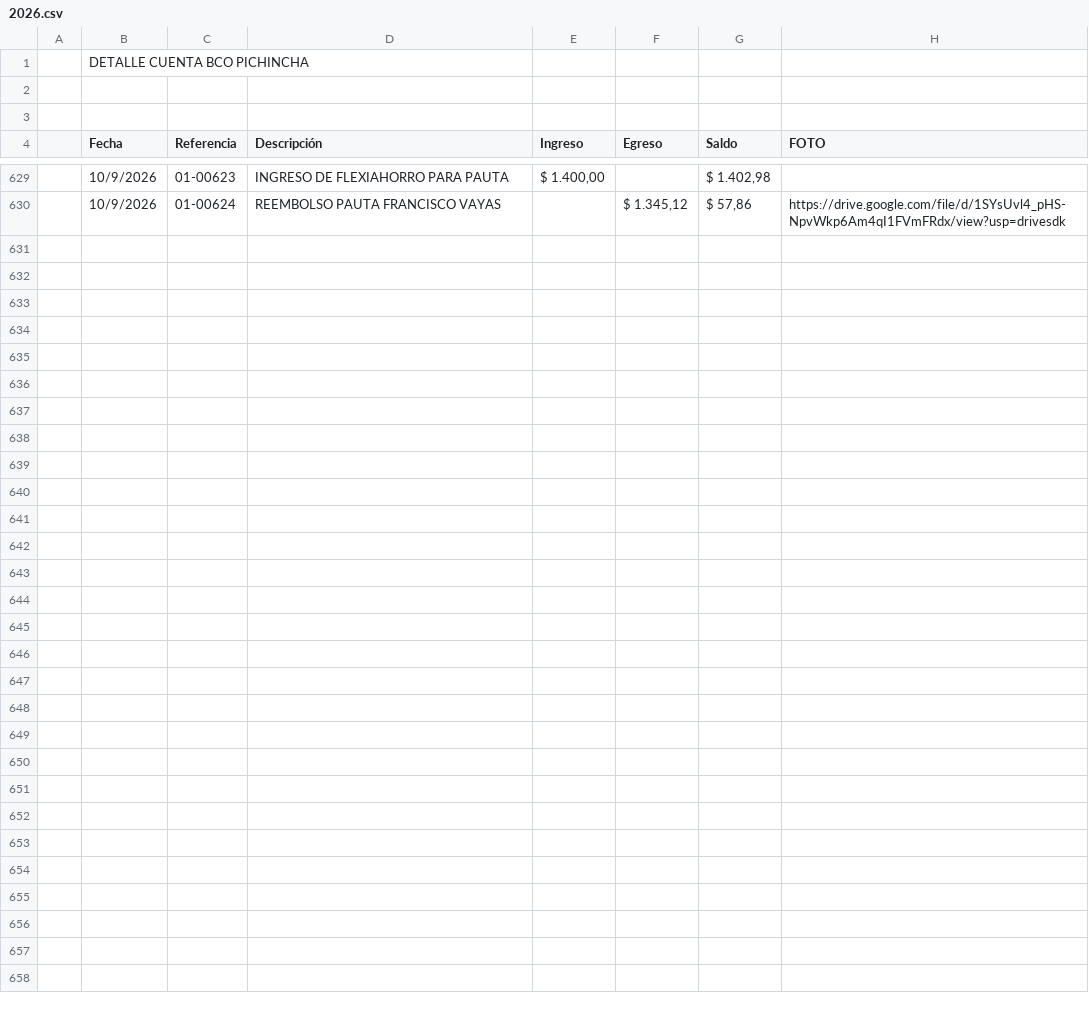
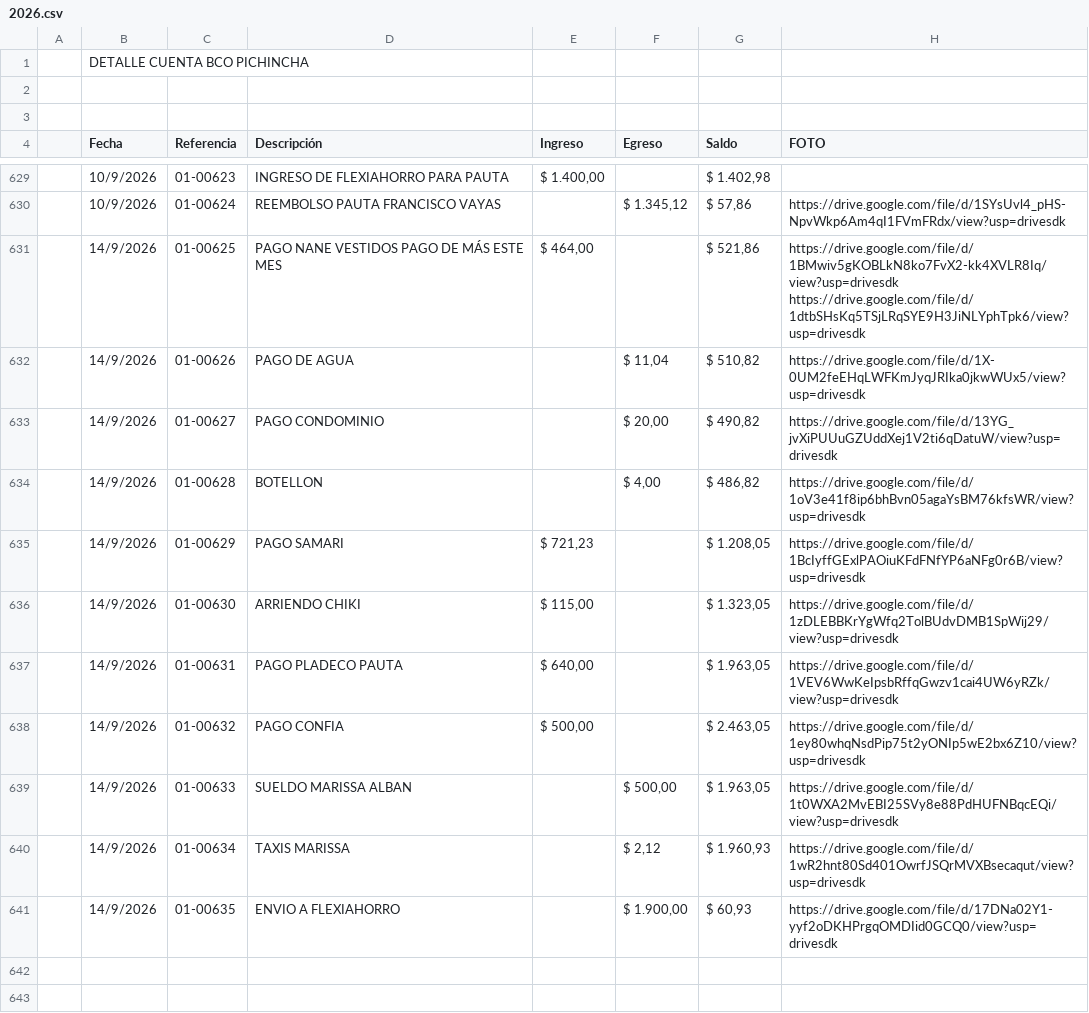
Before and after one commit to fvayas/finanzas-agencia, a CSV file: 2026.csv, drawn as a sheet; only a part is shown, gaps mark what is left out; the shorter side is filled out with more unchanged rows.

```diff
--- a/2026.csv
+++ b/2026.csv
@@ -630,14 +630,14 @@
 ,10/9/2026,  01-00624,REEMBOLSO PAUTA FRANCISCO VAYAS,," $ 1.345,12 "," $ 57,86 ",https://drive.google.com/file/d/1SYsUvl4_pHS-NpvWkp6Am4qI1FVmFRdx/view?usp=drivesdk
-,,,,,,,
-,,,,,,,
-,,,,,,,
-,,,,,,,
-,,,,,,,
-,,,,,,,
-,,,,,,,
-,,,,,,,
-,,,,,,,
-,,,,,,,
-,,,,,,,
-,,,,,,,
+,14/9/2026,  01-00625,PAGO NANE VESTIDOS PAGO DE MÁS ESTE MES," $ 464,00 ",," $ 521,86 ","https://drive.google.com/file/d/1BMwiv5gKOBLkN8ko7FvX2-kk4XVLR8Iq/view?usp=drivesdk
+https://drive.google.com/file/d/1dtbSHsKq5TSjLRqSYE9H3JiNLYphTpk6/view?usp=drivesdk"
+,14/9/2026,  01-00626,PAGO DE AGUA,," $ 11,04 "," $ 510,82 ",https://drive.google.com/file/d/1X-0UM2feEHqLWFKmJyqJRIka0jkwWUx5/view?usp=drivesdk
+,14/9/2026,  01-00627,PAGO CONDOMINIO,," $ 20,00 "," $ 490,82 ",https://drive.google.com/file/d/13YG_jvXiPUUuGZUddXej1V2ti6qDatuW/view?usp=drivesdk
+,14/9/2026,  01-00628,BOTELLON,," $ 4,00 "," $ 486,82 ",https://drive.google.com/file/d/1oV3e41f8ip6bhBvn05agaYsBM76kfsWR/view?usp=drivesdk
+,14/9/2026,  01-00629,PAGO SAMARI," $ 721,23 ",," $ 1.208,05 ",https://drive.google.com/file/d/1BcIyffGExlPAOiuKFdFNfYP6aNFg0r6B/view?usp=drivesdk
+,14/9/2026,  01-00630,ARRIENDO CHIKI," $ 115,00 ",," $ 1.323,05 ",https://drive.google.com/file/d/1zDLEBBKrYgWfq2TolBUdvDMB1SpWij29/view?usp=drivesdk
+,14/9/2026,  01-00631,PAGO PLADECO PAUTA," $ 640,00 ",," $ 1.963,05 ",https://drive.google.com/file/d/1VEV6WwKeIpsbRffqGwzv1cai4UW6yRZk/view?usp=drivesdk
+,14/9/2026,  01-00632,PAGO CONFIA," $ 500,00 ",," $ 2.463,05 ",https://drive.google.com/file/d/1ey80whqNsdPip75t2yONIp5wE2bx6Z10/view?usp=drivesdk
+,14/9/2026,  01-00633,SUELDO MARISSA ALBAN,," $ 500,00 "," $ 1.963,05 ",https://drive.google.com/file/d/1t0WXA2MvEBI25SVy8e88PdHUFNBqcEQi/view?usp=drivesdk
+,14/9/2026,  01-00634,TAXIS MARISSA,," $ 2,12 "," $ 1.960,93 ",https://drive.google.com/file/d/1wR2hnt80Sd401OwrfJSQrMVXBsecaqut/view?usp=drivesdk
+,14/9/2026,  01-00635,ENVIO A FLEXIAHORRO,," $ 1.900,00 "," $ 60,93 ",https://drive.google.com/file/d/17DNa02Y1-yyf2oDKHPrgqOMDIid0GCQ0/view?usp=drivesdk
 ,,,,,,,
```
Also changed, not shown: movimientos_2026.csv, 4 other files.
